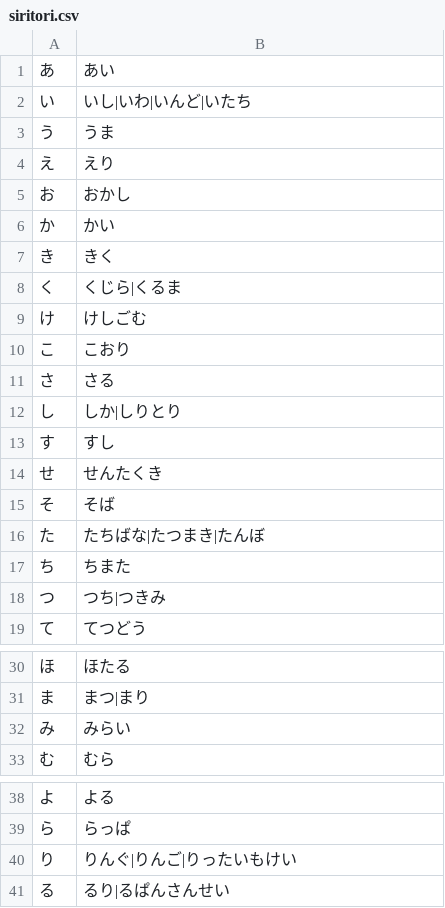
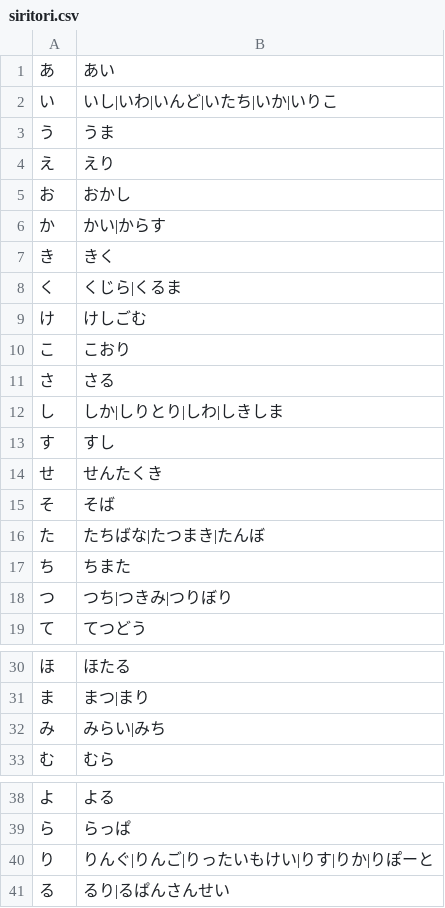
Before and after one commit to asuetomi/pythonweb, a CSV file: siritori.csv, drawn as a sheet; only a part is shown, gaps mark what is left out; the diff covers the shown part only.

```diff
--- a/siritori.csv
+++ b/siritori.csv
@@ -1,3 +1,3 @@
 あ,あい
-い,いし|いわ|いんど|いたち
+い,いし|いわ|いんど|いたち|いか|いりこ
 う,うま
@@ -5,3 +5,3 @@
 お,おかし
-か,かい
+か,かい|からす
 き,きく
@@ -11,3 +11,3 @@
 さ,さる
-し,しか|しりとり
+し,しか|しりとり|しわ|しきしま
 す,すし
@@ -17,3 +17,3 @@
 ち,ちまた
-つ,つち|つきみ
+つ,つち|つきみ|つりぼり
 て,てつどう
@@ -31,3 +31,3 @@
 ま,まつ|まり
-み,みらい
+み,みらい|みち
 む,むら
@@ -39,3 +39,3 @@
 ら,らっぱ
-り,りんぐ|りんご|りったいもけい
+り,りんぐ|りんご|りったいもけい|りす|りか|りぽーと
 る,るり|るぱんさんせい
```
Also changed, not shown: 1 edited cell elsewhere in this file, 1 other file.
